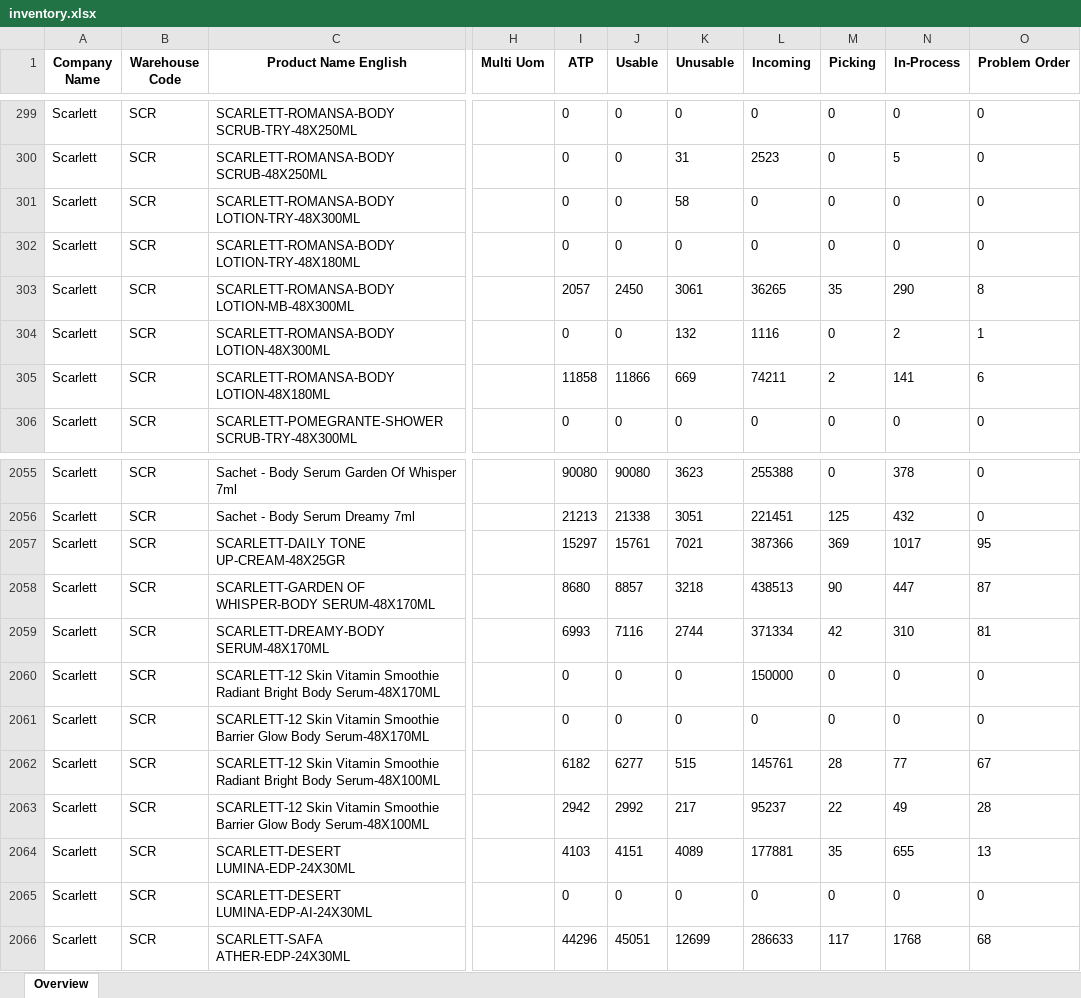
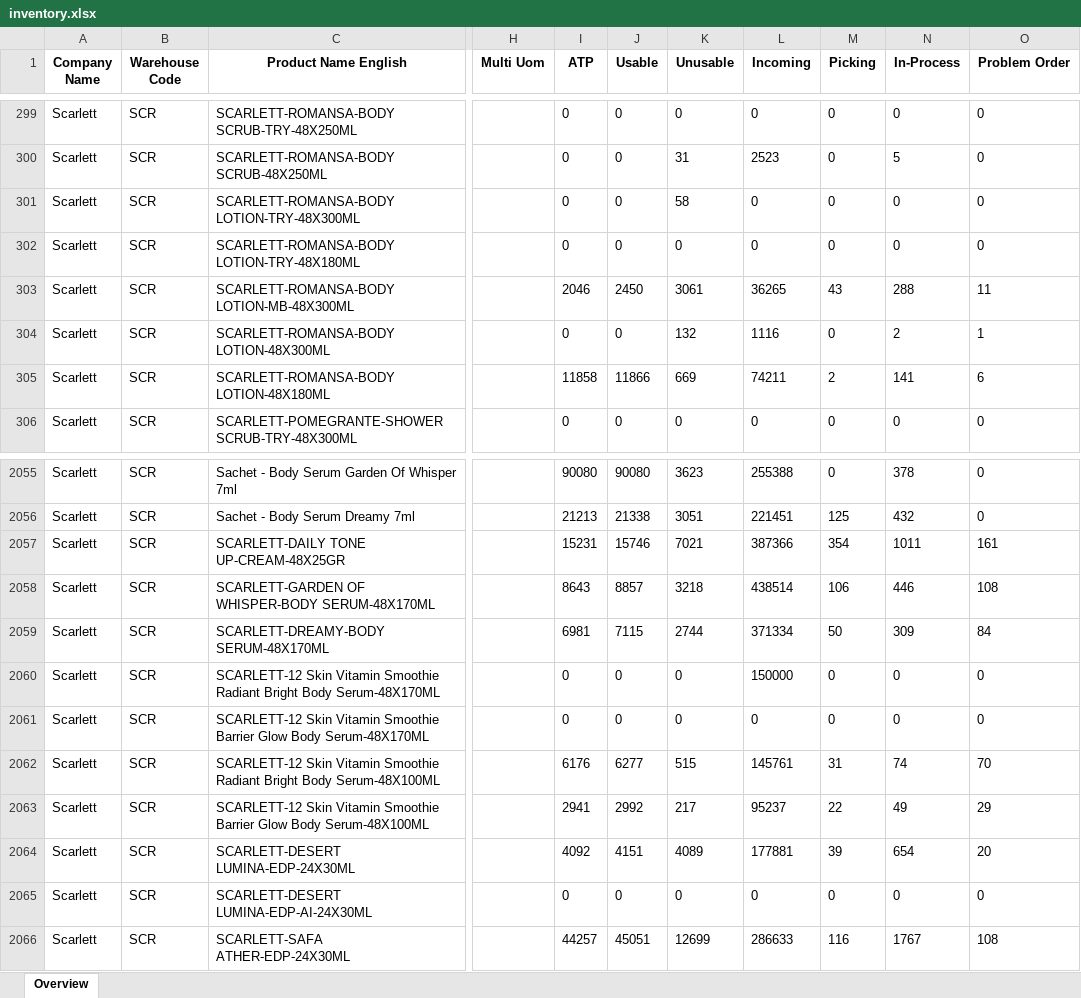
Before and after one commit to Arianfirm/scarlett-daily-order-dashboard-Marketplace, an Excel workbook: data/inventory.xlsx, sheet Overview, drawn as a sheet; only a part is shown, gaps mark what is left out; values as stored, in another font and other column widths than the file's, no borders; the diff covers the shown part only; the diff names each change by its address in the sheet, - before the commit and + after, or states it on an @@ line.

```diff
--- a/data/inventory.xlsx (sheet Overview)
+++ b/data/inventory.xlsx (sheet Overview)
-I303 (ATP): 2057
+I303 (ATP): 2046
-M303 (Picking): 35
+M303 (Picking): 43
-N303 (In-Process): 290
+N303 (In-Process): 288
-O303 (Problem Order): 8
+O303 (Problem Order): 11
-I2057 (ATP): 15297
+I2057 (ATP): 15231
-J2057 (Usable): 15761
+J2057 (Usable): 15746
-M2057 (Picking): 369
+M2057 (Picking): 354
-N2057 (In-Process): 1017
+N2057 (In-Process): 1011
-O2057 (Problem Order): 95
+O2057 (Problem Order): 161
-I2058 (ATP): 8680
+I2058 (ATP): 8643
-L2058 (Incoming): 438513
+L2058 (Incoming): 438514
-M2058 (Picking): 90
+M2058 (Picking): 106
-N2058 (In-Process): 447
+N2058 (In-Process): 446
-O2058 (Problem Order): 87
+O2058 (Problem Order): 108
-I2059 (ATP): 6993
+I2059 (ATP): 6981
-J2059 (Usable): 7116
+J2059 (Usable): 7115
-M2059 (Picking): 42
+M2059 (Picking): 50
-N2059 (In-Process): 310
+N2059 (In-Process): 309
-O2059 (Problem Order): 81
+O2059 (Problem Order): 84
-I2062 (ATP): 6182
+I2062 (ATP): 6176
-M2062 (Picking): 28
+M2062 (Picking): 31
-N2062 (In-Process): 77
+N2062 (In-Process): 74
-O2062 (Problem Order): 67
+O2062 (Problem Order): 70
-I2063 (ATP): 2942
+I2063 (ATP): 2941
-O2063 (Problem Order): 28
+O2063 (Problem Order): 29
-I2064 (ATP): 4103
+I2064 (ATP): 4092
-M2064 (Picking): 35
+M2064 (Picking): 39
-N2064 (In-Process): 655
+N2064 (In-Process): 654
-O2064 (Problem Order): 13
+O2064 (Problem Order): 20
-I2066 (ATP): 44296
+I2066 (ATP): 44257
-M2066 (Picking): 117
+M2066 (Picking): 116
-N2066 (In-Process): 1768
+N2066 (In-Process): 1767
-O2066 (Problem Order): 68
+O2066 (Problem Order): 108
```
Also changed, not shown: 246 edited cells elsewhere in this sheet, 5 other files.
